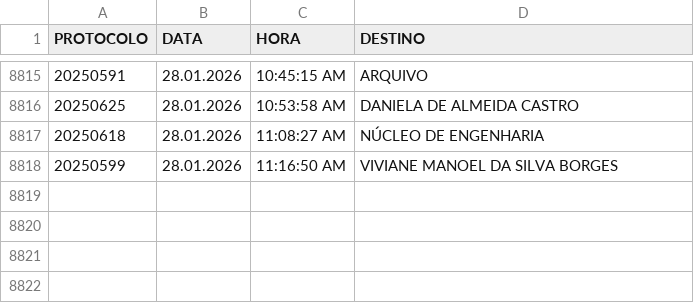
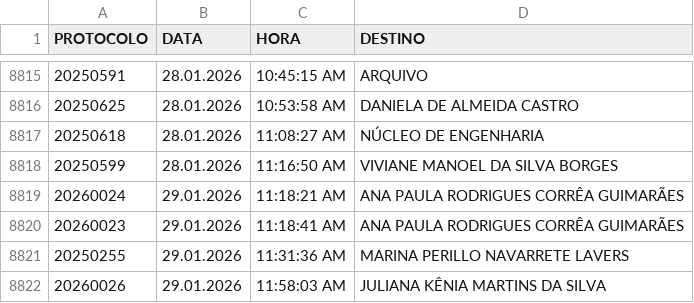
Before and after one commit to VisaAnapolis/APP, a CSV file: data/tramitacao.csv, drawn as a sheet; only a part is shown, gaps mark what is left out; the diff names each change by its address in the sheet, - before the commit and + after, or states it on an @@ line.

```diff
--- a/data/tramitacao.csv
+++ b/data/tramitacao.csv
+row 8819: 20260024 | 29.01.2026 | 11:18:21 AM | ANA PAULA RODRIGUES CORRÊA GUIMARÃES
+row 8820: 20260023 | 29.01.2026 | 11:18:41 AM | ANA PAULA RODRIGUES CORRÊA GUIMARÃES
+row 8821: 20250255 | 29.01.2026 | 11:31:36 AM | MARINA PERILLO NAVARRETE LAVERS
+row 8822: 20260026 | 29.01.2026 | 11:58:03 AM | JULIANA KÊNIA MARTINS DA SILVA
```
Also changed, not shown: data/protocolo.csv, 48 other files.
